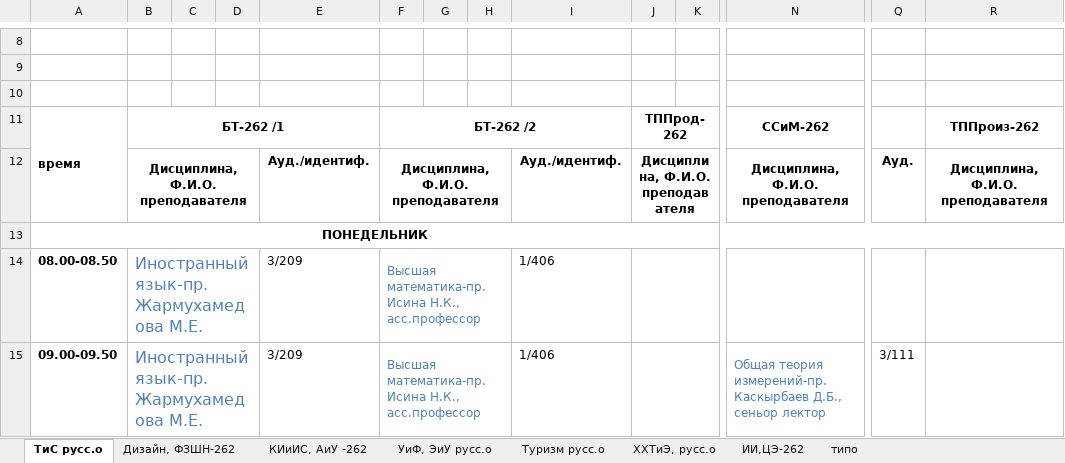
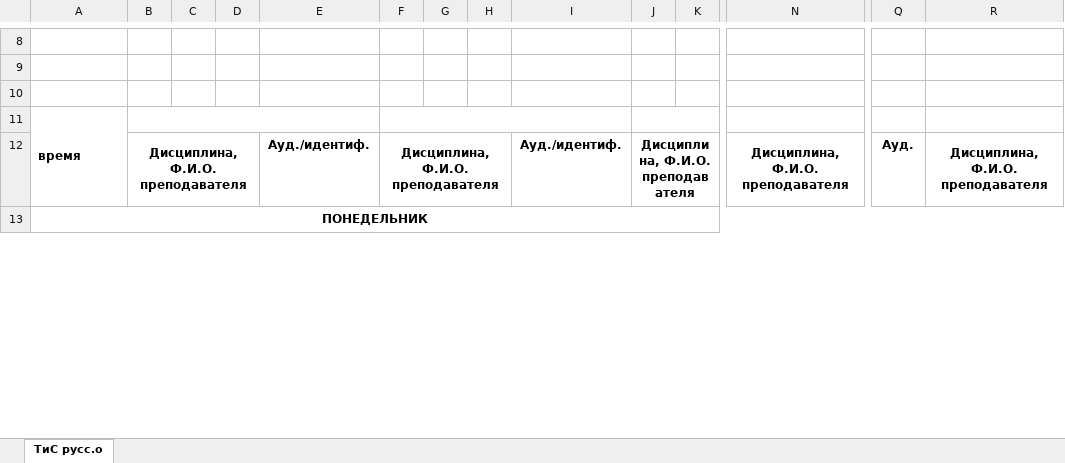
Before and after one commit to ahmetovdotcom/utb-schedule, an Excel workbook: manual-scheduler/backend/templates/timetable.xlsx, sheet ТиС русс.о, drawn as a sheet; only a part is shown, gaps mark what is left out; values as stored, in another font and other column widths than the file's, no borders; removed rows and columns are numbered as before the commit, all else as after; rows hold the shown columns only; the diff covers the shown part only; the diff names each change by its address in the sheet, - before the commit and + after, or states it on an @@ line.

```diff
--- a/manual-scheduler/backend/templates/timetable.xlsx (sheet ТиС русс.о)
+++ b/manual-scheduler/backend/templates/timetable.xlsx (sheet ТиС русс.о)
-sheet tab: Дизайн, ФЗШН-262
-sheet tab: КИиИС, АиУ -262
-sheet tab: УиФ, ЭиУ русс.о
-sheet tab: Туризм русс.о
-sheet tab: ХХТиЭ, русс.о
-sheet tab: ИИ,ЦЭ-262
-sheet tab: типо
-row 11: время | БТ-262 /1 |  |  |  | БТ-262 /2 |  |  |  | ТППрод-262 |  | ССиМ-262 |  | ТППроиз-262
+row 11: время
-row 14: 08.00-08.50 | Иностранный язык-пр. Жармухамедова М.Е. |  |  | 3/209 | Высшая математика-пр. Исина Н.К., асс.профессор |  |  | 1/406
-row 15: 09.00-09.50 | Иностранный язык-пр. Жармухамедова М.Е. |  |  | 3/209 | Высшая математика-пр. Исина Н.К., асс.профессор |  |  | 1/406 |  |  | Общая теория измерений-пр. Каскырбаев Д.Б., сеньор лектор | 3/111
```
Also changed, not shown: 30 added rows, 28 removed rows, 15 edited cells, cell formats and merged cells elsewhere in this sheet.
